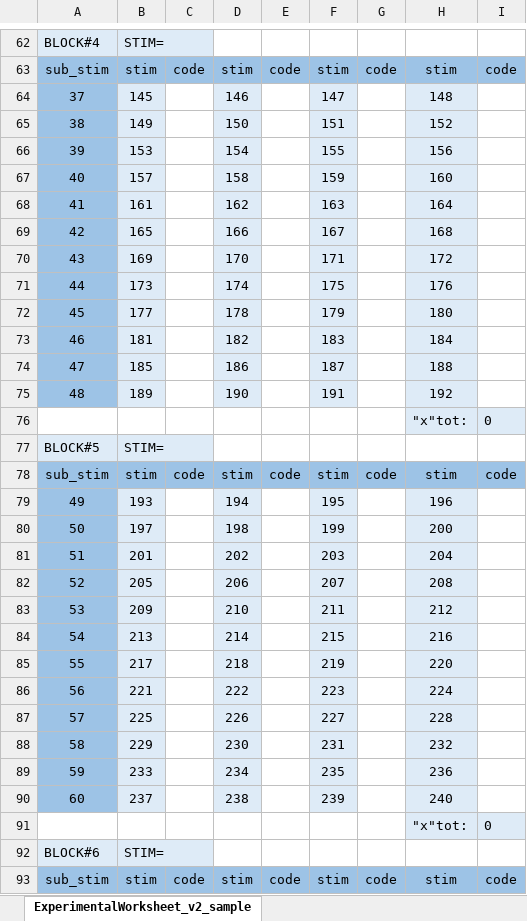
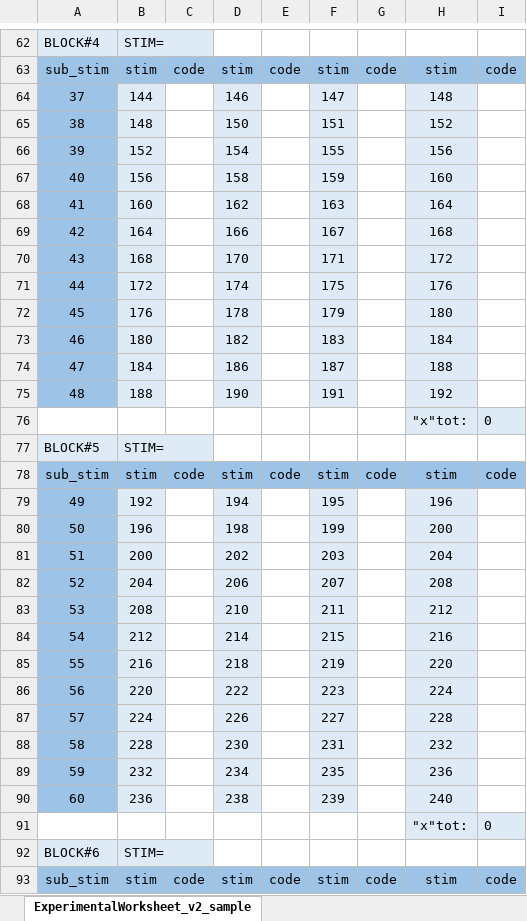
Before and after one commit to johnwilldonicely/LDAS, an Excel workbook: docs/templates/template_taini_worksheet_laser.xlsx, sheet ExperimentalWorksheet_v2_sample, drawn as a sheet; only a part is shown, gaps mark what is left out; values as stored, in another font and other column widths than the file's, no borders; conditional formats not drawn; the diff covers the shown part only; the diff names each change by its address in the sheet, - before the commit and + after, or states it on an @@ line.

```diff
--- a/docs/templates/template_taini_worksheet_laser.xlsx (sheet ExperimentalWorksheet_v2_sample)
+++ b/docs/templates/template_taini_worksheet_laser.xlsx (sheet ExperimentalWorksheet_v2_sample)
-B64: 145
+B64: 144
-B65: 149
+B65: 148
-B66: 153
+B66: 152
-B67: 157
+B67: 156
-B68: 161
+B68: 160
-B69: 165
+B69: 164
-B70: 169
+B70: 168
-B71: 173
+B71: 172
-B72: 177
+B72: 176
-B73: 181
+B73: 180
-B74: 185
+B74: 184
-B75: 189
+B75: 188
-B79: 193
+B79: 192
-B80: 197
+B80: 196
-B81: 201
+B81: 200
-B82: 205
+B82: 204
-B83: 209
+B83: 208
-B84: 213
+B84: 212
-B85: 217
+B85: 216
-B86: 221
+B86: 220
-B87: 225
+B87: 224
-B88: 229
+B88: 228
-B89: 233
+B89: 232
-B90: 237
+B90: 236
```
Also changed, not shown: 49 edited cells elsewhere in this sheet, 5 other files.
